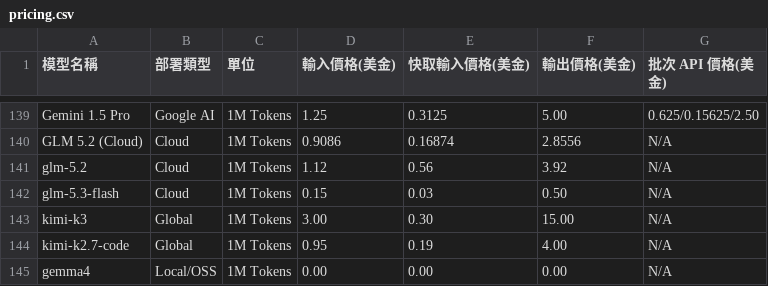
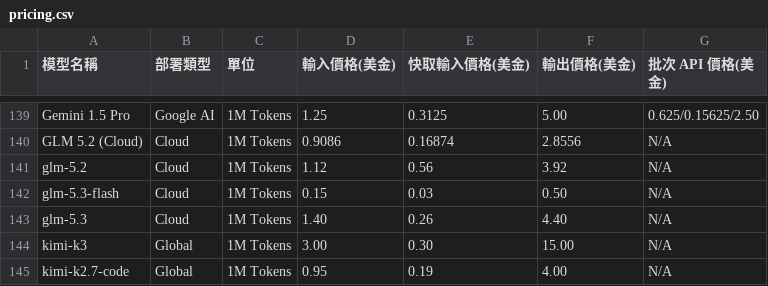
Before and after one commit to fun-ed/TokenUsageInsights, a CSV file: pricing.csv, drawn as a sheet; only a part is shown, gaps mark what is left out; the shorter side is filled out with more unchanged rows.

Commit message:
feat(pricing): 在 Daily 手動套用 manifest/auto 模型費率
使用者影響：manifest/auto 預設維持 0 USD。使用者在單一 Agent 的 Daily Session 選擇 glm-5.3、deepseek-v4.1-flash 或 glm-5.3-flash 後，才保存 SQLite 設定並重新計算費用；可切回預設。設定涵蓋同來源 Session 的所有日期，保留原始模型與供應商回報費用，總覽維持唯讀。

檔案變更：
- src/db/session_pricing.rs：新增完整來源識別的交易式定價設定表、manifest/auto 部分索引、清除與資料重建回歸測試。
- src/db.rs：初始化設定 schema，查詢日/月/年用量時載入不參與 JSON 匯入匯出的本機定價覆寫。
- src/reporting.rs：只對 manifest/auto 套用所選模型費率，未選擇時明確回傳零費用；涵蓋混合模型、Serde 邊界及跨日期聚合測試。
- src/pricing.rs、pricing.csv：集中允許的三種模型，補齊 GLM-5.3 離線備援費率。
- src/handlers/daily.rs、mod.rs：回傳 Session 適用狀態與所選模型；misc.rs、main.rs：新增定價 POST API，驗證來源、模型與必填可空欄位，拒絕總覽寫入。
- src/db/claude.rs、codex.rs、cursor.rs 與 grok.rs、mcode.rs、muse.rs、pi.rs、vscode.rs：維持各解析器原始資料，初始化本機覆寫為空；monthly.rs、session_search.rs 更新測試建構值。
- static/app.js、session-utils.js：新增 Daily 下拉選單、完整來源 payload、失敗復原與跨表格重繪的儲存鎖。
- static/i18n.js、css/components.css、styles.css、index.html：五語提示、可讀換行與資源快取版本。
- tests/session-pricing.test.mjs、package.json：加入模型選項與來源 payload 測試。

驗證結果：
- focused cargo test manifest_auto、db::session_pricing::tests、必填可空欄位與索引回歸測試通過。
- TMPDIR=/private/tmp RUSTFLAGS='-D warnings' cargo test --locked：396 項通過。
- cargo clippy --all-targets --all-features --locked -- -D warnings、release build、cargo fmt --check：零警告、零錯誤。
- node --check static/app.js、npm test：18 項通過；git diff --check 通過。
- Firefox 隔離 SQLite 驗證三種費率、恢復零費用、跨日期日/月/年一致性、來源隔離、HTTP 400/404、儲存失敗复原、重繪防重複寫入、服務重啟保存及總覽唯讀；未修改真實使用紀錄與常駐服務。

```diff
--- a/pricing.csv
+++ b/pricing.csv
@@ -142,2 +142,3 @@ glm-5.2,Cloud,1M Tokens,1.12,0.56,3.92,N/A
 glm-5.3-flash,Cloud,1M Tokens,0.15,0.03,0.50,N/A
+glm-5.3,Cloud,1M Tokens,1.40,0.26,4.40,N/A
 kimi-k3,Global,1M Tokens,3.00,0.30,15.00,N/A
```
Also changed, not shown: 26 other files.
